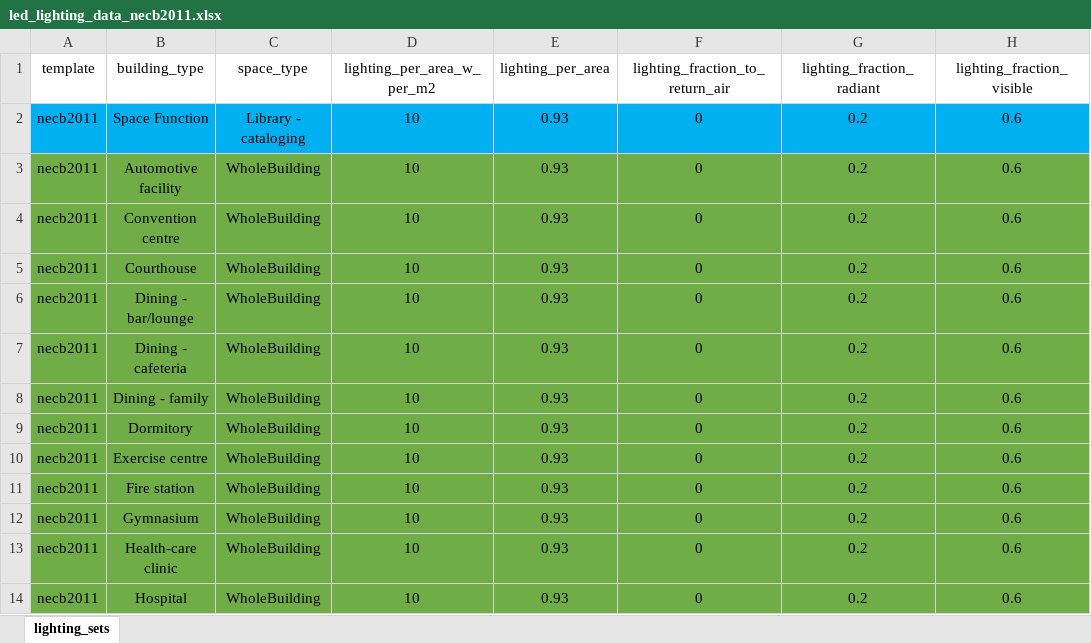
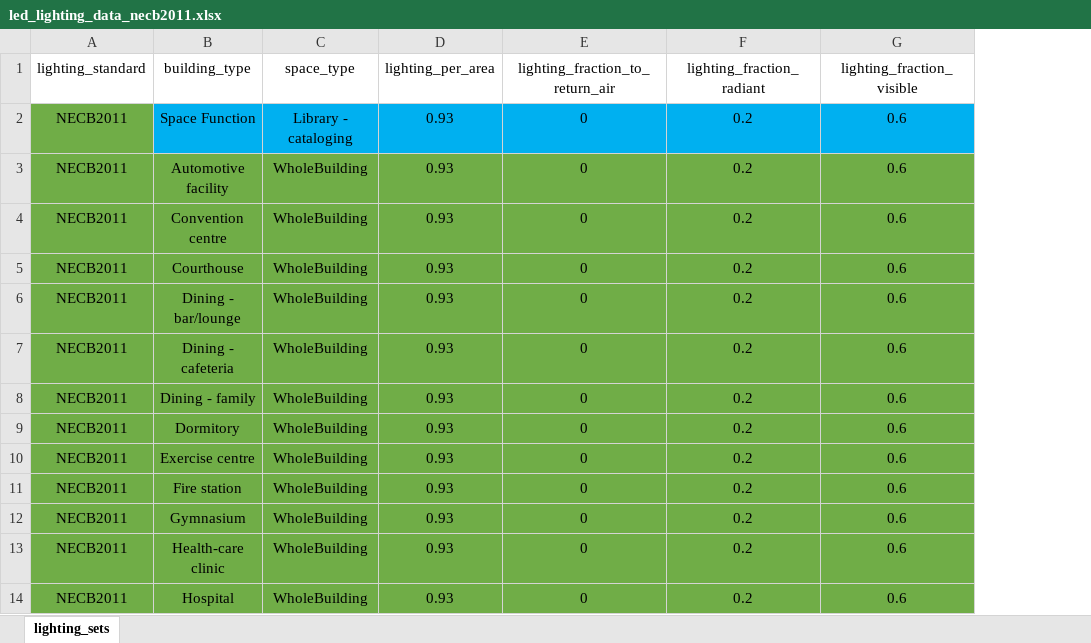
Before and after one commit to srgilani/openstudio-standards, an Excel workbook: lib/openstudio-standards/btap/led_lighting_data_necb2011.xlsx, sheet lighting_sets, drawn as a sheet; only a part is shown; values as stored, in another font and other column widths than the file's, no borders; removed rows and columns are numbered as before the commit, all else as after; the diff names each change by its address in the sheet, - before the commit and + after, or states it on an @@ line.

```diff
--- a/lib/openstudio-standards/btap/led_lighting_data_necb2011.xlsx (sheet lighting_sets)
+++ b/lib/openstudio-standards/btap/led_lighting_data_necb2011.xlsx (sheet lighting_sets)
-column A (template), rows 2-14: all necb2011
+column A (lighting_standard), rows 2-14: all NECB2011
-column D (lighting_per_area_w_per_m2), rows 2-14: all 10
```
Also changed, not shown: formulas that keep their value, lib/openstudio-standards/btap/led_lighting_data_necb2015.xlsx, lib/openstudio-standards/btap/led_lighting_data_necb2017.xlsx, 6 other files.
